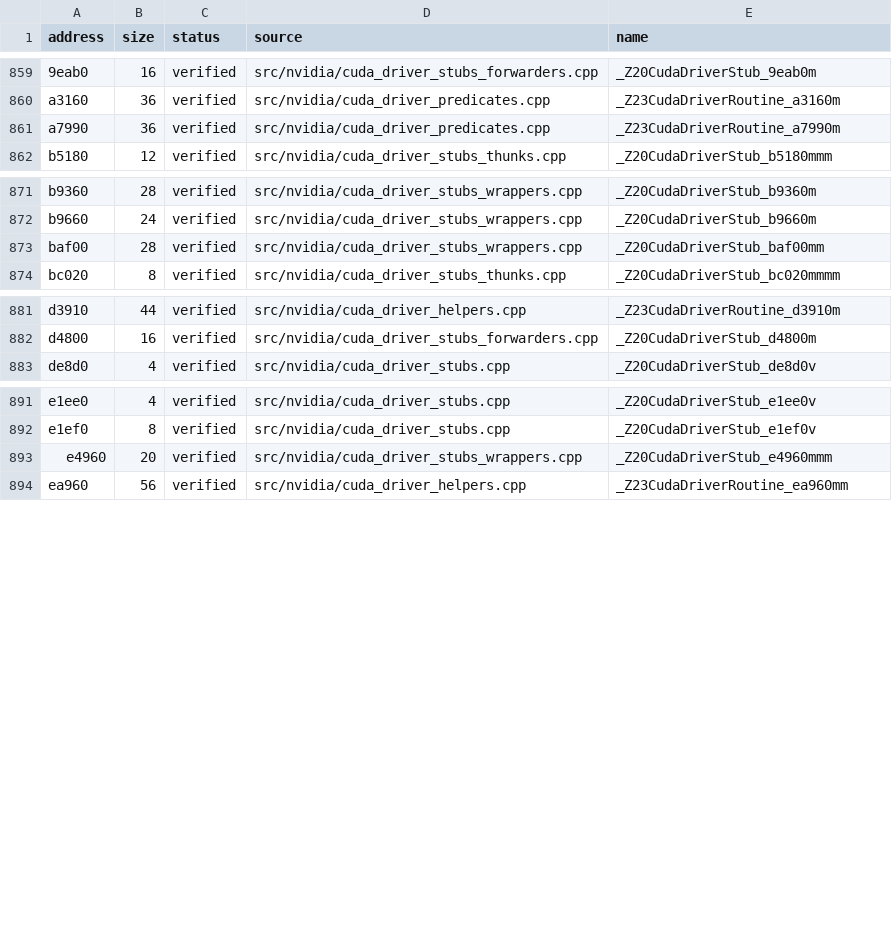
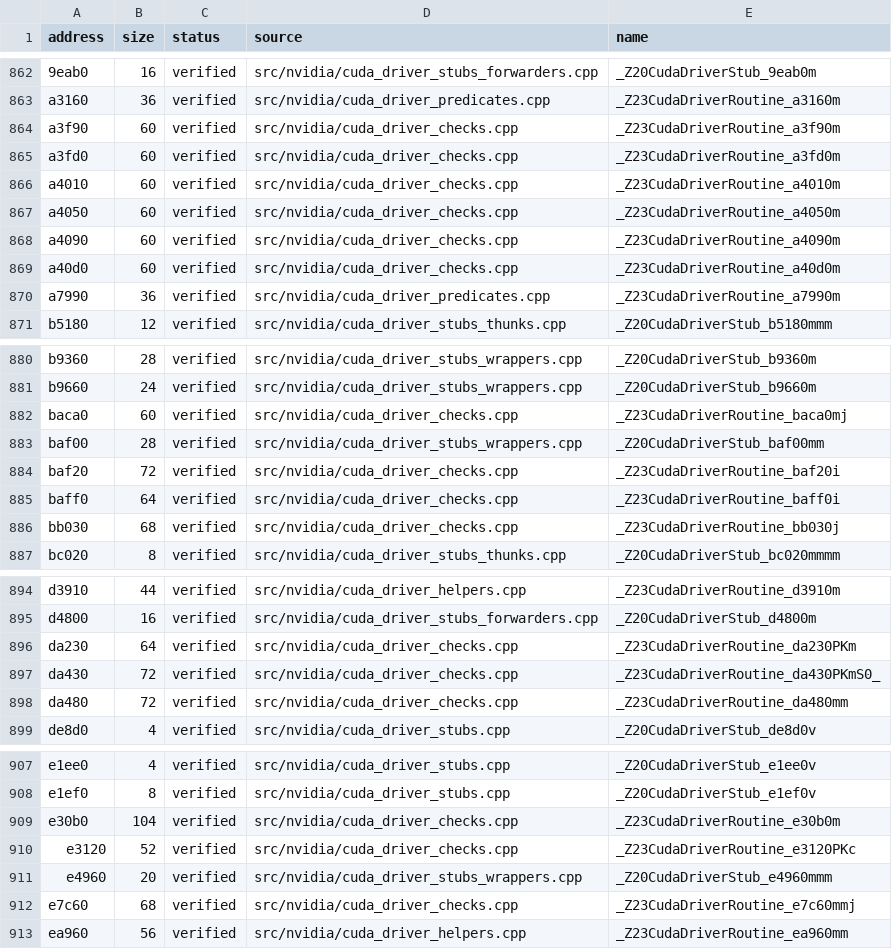
Before and after one commit to vexcited/FireEmblemFortunesWeave, a CSV file: data/ledger/subsdk1.csv, drawn as a sheet; only a part is shown, gaps mark what is left out; the diff covers the shown part only; the diff names each change by its address in the sheet, - before the commit and + after, or states it on an @@ line.

Commit message:
feat: decompile the CUDA section, argument and update checks (34.2427%)

```diff
--- a/data/ledger/subsdk1.csv
+++ b/data/ledger/subsdk1.csv
+row 864: a3f90 | 60 | verified | src/nvidia/cuda_driver_checks.cpp | _Z23CudaDriverRoutine_a3f90m
+row 865: a3fd0 | 60 | verified | src/nvidia/cuda_driver_checks.cpp | _Z23CudaDriverRoutine_a3fd0m
+row 866: a4010 | 60 | verified | src/nvidia/cuda_driver_checks.cpp | _Z23CudaDriverRoutine_a4010m
+row 867: a4050 | 60 | verified | src/nvidia/cuda_driver_checks.cpp | _Z23CudaDriverRoutine_a4050m
+row 868: a4090 | 60 | verified | src/nvidia/cuda_driver_checks.cpp | _Z23CudaDriverRoutine_a4090m
+row 869: a40d0 | 60 | verified | src/nvidia/cuda_driver_checks.cpp | _Z23CudaDriverRoutine_a40d0m
+row 882: baca0 | 60 | verified | src/nvidia/cuda_driver_checks.cpp | _Z23CudaDriverRoutine_baca0mj
+row 884: baf20 | 72 | verified | src/nvidia/cuda_driver_checks.cpp | _Z23CudaDriverRoutine_baf20i
+row 885: baff0 | 64 | verified | src/nvidia/cuda_driver_checks.cpp | _Z23CudaDriverRoutine_baff0i
+row 886: bb030 | 68 | verified | src/nvidia/cuda_driver_checks.cpp | _Z23CudaDriverRoutine_bb030j
+row 896: da230 | 64 | verified | src/nvidia/cuda_driver_checks.cpp | _Z23CudaDriverRoutine_da230PKm
+row 897: da430 | 72 | verified | src/nvidia/cuda_driver_checks.cpp | _Z23CudaDriverRoutine_da430PKmS0_
+row 898: da480 | 72 | verified | src/nvidia/cuda_driver_checks.cpp | _Z23CudaDriverRoutine_da480mm
+row 909: e30b0 | 104 | verified | src/nvidia/cuda_driver_checks.cpp | _Z23CudaDriverRoutine_e30b0m
+row 910: e3120 | 52 | verified | src/nvidia/cuda_driver_checks.cpp | _Z23CudaDriverRoutine_e3120PKc
+row 912: e7c60 | 68 | verified | src/nvidia/cuda_driver_checks.cpp | _Z23CudaDriverRoutine_e7c60mmj
```
Also changed, not shown: 8 added rows elsewhere in this file, 3 other files.
